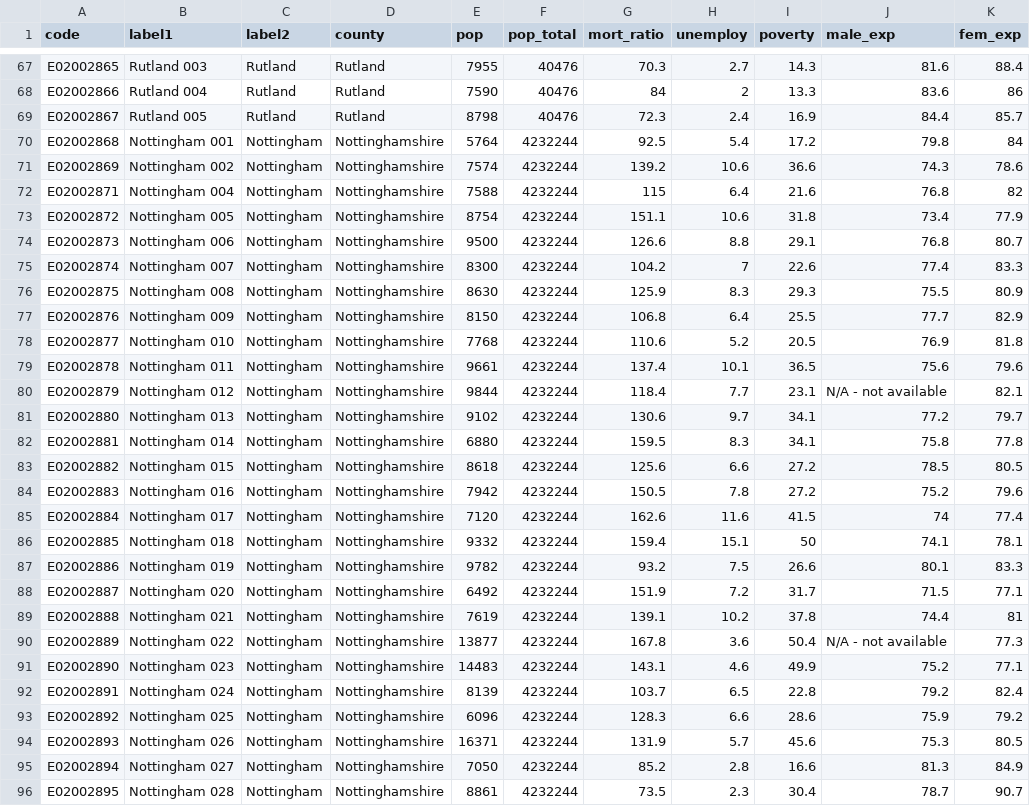
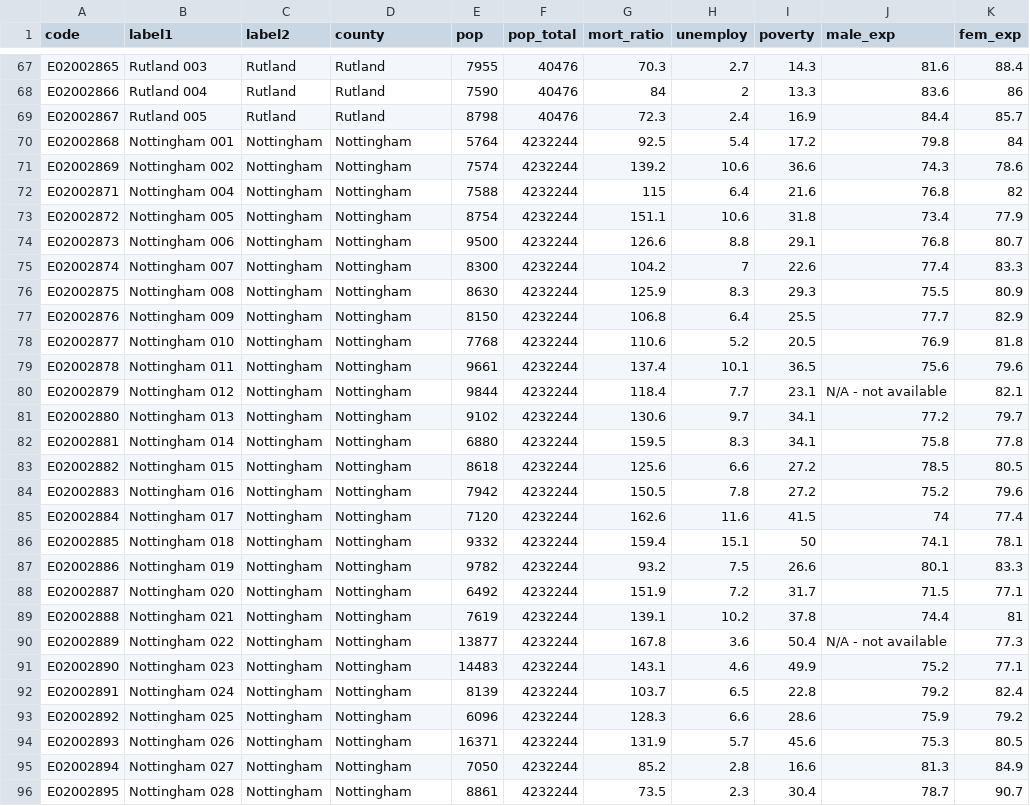
Before and after one commit to rmontielz/Other, a CSV file: data_counties.csv, drawn as a sheet; only a part is shown, gaps mark what is left out; the diff covers the shown part only.

```diff
--- a/data_counties.csv
+++ b/data_counties.csv
@@ -69,28 +69,28 @@ E02002866,Rutland 004,Rutland ,Rutland,7590,40476,84,2,13.3,83.6,86
 E02002867,Rutland 005,Rutland ,Rutland,8798,40476,72.3,2.4,16.9,84.4,85.7
-E02002868,Nottingham 001,Nottingham ,Nottinghamshire,5764,4232244,92.5,5.4,17.2,79.8,84
-E02002869,Nottingham 002,Nottingham ,Nottinghamshire,7574,4232244,139.2,10.6,36.6,74.3,78.6
-E02002871,Nottingham 004,Nottingham ,Nottinghamshire,7588,4232244,115,6.4,21.6,76.8,82
-E02002872,Nottingham 005,Nottingham ,Nottinghamshire,8754,4232244,151.1,10.6,31.8,73.4,77.9
-E02002873,Nottingham 006,Nottingham ,Nottinghamshire,9500,4232244,126.6,8.8,29.1,76.8,80.7
-E02002874,Nottingham 007,Nottingham ,Nottinghamshire,8300,4232244,104.2,7,22.6,77.4,83.3
-E02002875,Nottingham 008,Nottingham ,Nottinghamshire,8630,4232244,125.9,8.3,29.3,75.5,80.9
-E02002876,Nottingham 009,Nottingham ,Nottinghamshire,8150,4232244,106.8,6.4,25.5,77.7,82.9
-E02002877,Nottingham 010,Nottingham ,Nottinghamshire,7768,4232244,110.6,5.2,20.5,76.9,81.8
-E02002878,Nottingham 011,Nottingham ,Nottinghamshire,9661,4232244,137.4,10.1,36.5,75.6,79.6
-E02002879,Nottingham 012,Nottingham ,Nottinghamshire,9844,4232244,118.4,7.7,23.1,N/A - not available,82.1
-E02002880,Nottingham 013,Nottingham ,Nottinghamshire,9102,4232244,130.6,9.7,34.1,77.2,79.7
-E02002881,Nottingham 014,Nottingham ,Nottinghamshire,6880,4232244,159.5,8.3,34.1,75.8,77.8
-E02002882,Nottingham 015,Nottingham ,Nottinghamshire,8618,4232244,125.6,6.6,27.2,78.5,80.5
-E02002883,Nottingham 016,Nottingham ,Nottinghamshire,7942,4232244,150.5,7.8,27.2,75.2,79.6
-E02002884,Nottingham 017,Nottingham ,Nottinghamshire,7120,4232244,162.6,11.6,41.5,74,77.4
-E02002885,Nottingham 018,Nottingham ,Nottinghamshire,9332,4232244,159.4,15.1,50,74.1,78.1
-E02002886,Nottingham 019,Nottingham ,Nottinghamshire,9782,4232244,93.2,7.5,26.6,80.1,83.3
-E02002887,Nottingham 020,Nottingham ,Nottinghamshire,6492,4232244,151.9,7.2,31.7,71.5,77.1
-E02002888,Nottingham 021,Nottingham ,Nottinghamshire,7619,4232244,139.1,10.2,37.8,74.4,81
-E02002889,Nottingham 022,Nottingham ,Nottinghamshire,13877,4232244,167.8,3.6,50.4,N/A - not available,77.3
-E02002890,Nottingham 023,Nottingham ,Nottinghamshire,14483,4232244,143.1,4.6,49.9,75.2,77.1
-E02002891,Nottingham 024,Nottingham ,Nottinghamshire,8139,4232244,103.7,6.5,22.8,79.2,82.4
-E02002892,Nottingham 025,Nottingham ,Nottinghamshire,6096,4232244,128.3,6.6,28.6,75.9,79.2
-E02002893,Nottingham 026,Nottingham ,Nottinghamshire,16371,4232244,131.9,5.7,45.6,75.3,80.5
-E02002894,Nottingham 027,Nottingham ,Nottinghamshire,7050,4232244,85.2,2.8,16.6,81.3,84.9
-E02002895,Nottingham 028,Nottingham ,Nottinghamshire,8861,4232244,73.5,2.3,30.4,78.7,90.7
+E02002868,Nottingham 001,Nottingham ,Nottingham,5764,4232244,92.5,5.4,17.2,79.8,84
+E02002869,Nottingham 002,Nottingham ,Nottingham,7574,4232244,139.2,10.6,36.6,74.3,78.6
+E02002871,Nottingham 004,Nottingham ,Nottingham,7588,4232244,115,6.4,21.6,76.8,82
+E02002872,Nottingham 005,Nottingham ,Nottingham,8754,4232244,151.1,10.6,31.8,73.4,77.9
+E02002873,Nottingham 006,Nottingham ,Nottingham,9500,4232244,126.6,8.8,29.1,76.8,80.7
+E02002874,Nottingham 007,Nottingham ,Nottingham,8300,4232244,104.2,7,22.6,77.4,83.3
+E02002875,Nottingham 008,Nottingham ,Nottingham,8630,4232244,125.9,8.3,29.3,75.5,80.9
+E02002876,Nottingham 009,Nottingham ,Nottingham,8150,4232244,106.8,6.4,25.5,77.7,82.9
+E02002877,Nottingham 010,Nottingham ,Nottingham,7768,4232244,110.6,5.2,20.5,76.9,81.8
+E02002878,Nottingham 011,Nottingham ,Nottingham,9661,4232244,137.4,10.1,36.5,75.6,79.6
+E02002879,Nottingham 012,Nottingham ,Nottingham,9844,4232244,118.4,7.7,23.1,N/A - not available,82.1
+E02002880,Nottingham 013,Nottingham ,Nottingham,9102,4232244,130.6,9.7,34.1,77.2,79.7
+E02002881,Nottingham 014,Nottingham ,Nottingham,6880,4232244,159.5,8.3,34.1,75.8,77.8
+E02002882,Nottingham 015,Nottingham ,Nottingham,8618,4232244,125.6,6.6,27.2,78.5,80.5
+E02002883,Nottingham 016,Nottingham ,Nottingham,7942,4232244,150.5,7.8,27.2,75.2,79.6
+E02002884,Nottingham 017,Nottingham ,Nottingham,7120,4232244,162.6,11.6,41.5,74,77.4
+E02002885,Nottingham 018,Nottingham ,Nottingham,9332,4232244,159.4,15.1,50,74.1,78.1
+E02002886,Nottingham 019,Nottingham ,Nottingham,9782,4232244,93.2,7.5,26.6,80.1,83.3
+E02002887,Nottingham 020,Nottingham ,Nottingham,6492,4232244,151.9,7.2,31.7,71.5,77.1
+E02002888,Nottingham 021,Nottingham ,Nottingham,7619,4232244,139.1,10.2,37.8,74.4,81
+E02002889,Nottingham 022,Nottingham ,Nottingham,13877,4232244,167.8,3.6,50.4,N/A - not available,77.3
+E02002890,Nottingham 023,Nottingham ,Nottingham,14483,4232244,143.1,4.6,49.9,75.2,77.1
+E02002891,Nottingham 024,Nottingham ,Nottingham,8139,4232244,103.7,6.5,22.8,79.2,82.4
+E02002892,Nottingham 025,Nottingham ,Nottingham,6096,4232244,128.3,6.6,28.6,75.9,79.2
+E02002893,Nottingham 026,Nottingham ,Nottingham,16371,4232244,131.9,5.7,45.6,75.3,80.5
+E02002894,Nottingham 027,Nottingham ,Nottingham,7050,4232244,85.2,2.8,16.6,81.3,84.9
+E02002895,Nottingham 028,Nottingham ,Nottingham,8861,4232244,73.5,2.3,30.4,78.7,90.7
```
Also changed, not shown: 78 edited cells elsewhere in this file.
